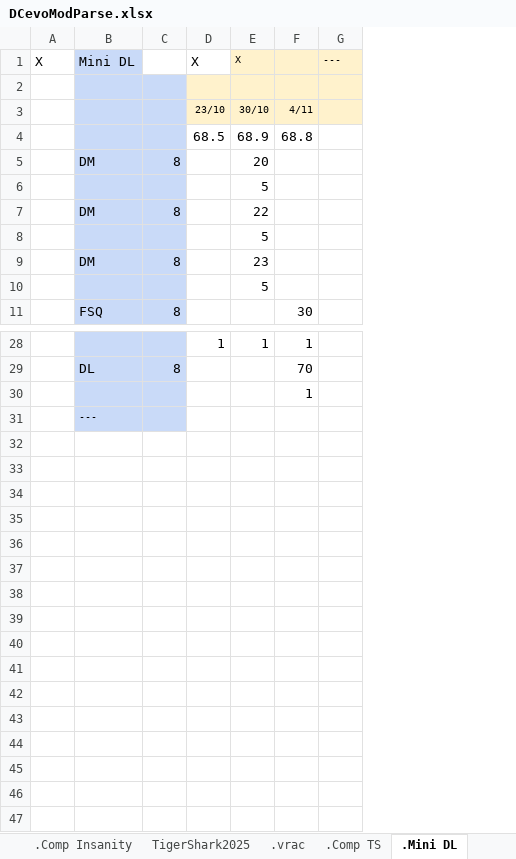
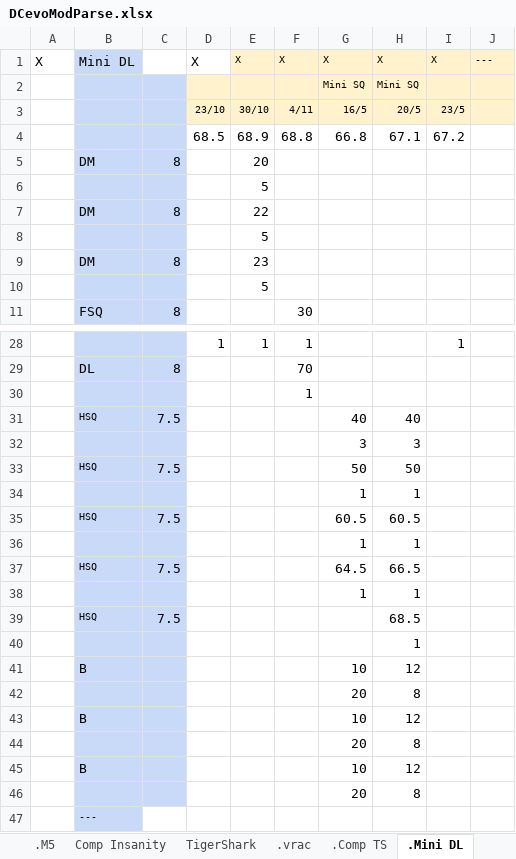
Before and after one commit to GuillBuj/fitlogtimer, an Excel workbook: docs/DCevoModParse.xlsx, sheet .Mini DL, drawn as a sheet; only a part is shown, gaps mark what is left out; values as stored, in another font and other column widths than the file's, no borders; charts and pictures not drawn; addresses are those after the commit; the diff names each change by its address in the sheet, - before the commit and + after, or states it on an @@ line.

```diff
--- a/docs/DCevoModParse.xlsx (sheet .Mini DL)
+++ b/docs/DCevoModParse.xlsx (sheet .Mini DL)
-sheet tab: .Comp Insanity
+sheet tab: Comp Insanity
+sheet tab: TigerShark
+column G, rows 1-4: X | Mini SQ | 16/5 | 66.8
+column H, rows 1-4: X | Mini SQ | 20/5 | 67.1
+column I, rows 1-4: X |  | 23/5 | 67.2; row 28: 1
-F1: (empty)
+F1: X
-row 2: (empty)
+row 2:  |  |  |  |  |  | Mini SQ | Mini SQ
+row 31:  | HSQ | 7.5 |  |  |  | 40 | 40
+row 32:  |  |  |  |  |  | 3 | 3
+row 33:  | HSQ | 7.5 |  |  |  | 50 | 50
+row 34:  |  |  |  |  |  | 1 | 1
+row 35:  | HSQ | 7.5 |  |  |  | 60.5 | 60.5
+row 36:  |  |  |  |  |  | 1 | 1
+row 37:  | HSQ | 7.5 |  |  |  | 64.5 | 66.5
+row 38:  |  |  |  |  |  | 1 | 1
+row 39:  | HSQ | 7.5 |  |  |  |  | 68.5
+row 40:  |  |  |  |  |  |  | 1
+row 41:  | B |  |  |  |  | 10 | 12
+row 42:  |  |  |  |  |  | 20 | 8
+row 43:  | B |  |  |  |  | 10 | 12
+row 44:  |  |  |  |  |  | 20 | 8
+row 45:  | B |  |  |  |  | 10 | 12
+row 46:  |  |  |  |  |  | 20 | 8
-C47 fill: #C9DAF8
+C47 fill: none
```
Also changed, not shown: sheet TigerShark2025, sheet .TEST, sheet .Up8, sheet .vrac, sheet Copie de .Mini DL, other sheet tabs, charts or pictures, 2 other files.
